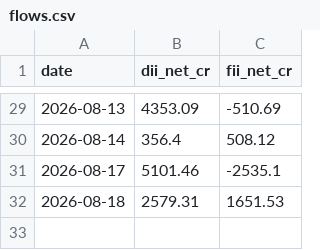
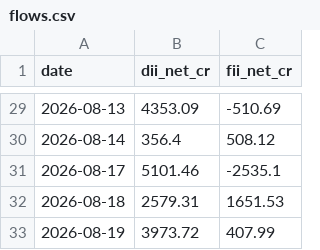
Before and after one commit to aryachirag02/swing-desk, a CSV file: data/flows.csv, drawn as a sheet; only a part is shown, gaps mark what is left out.

```diff
--- a/data/flows.csv
+++ b/data/flows.csv
@@ -32 +32,2 @@ date,dii_net_cr,fii_net_cr
 2026-08-18,2579.31,1651.53
+2026-08-19,3973.72,407.99
```
Also changed, not shown: 4 other files.
